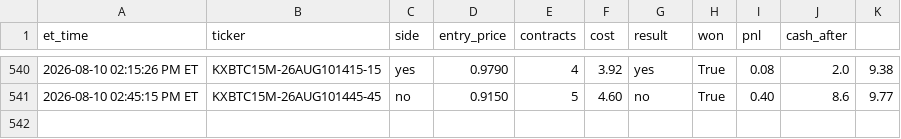
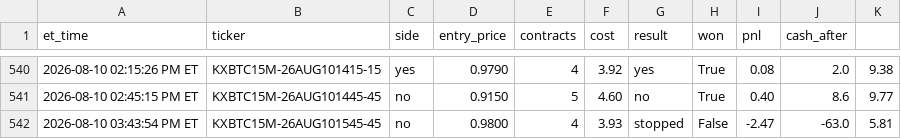
Before and after one commit to nitinjakka/nitinjakka, a CSV file: kalshi_live_log.csv, drawn as a sheet; only a part is shown, gaps mark what is left out.

Commit message:
live logs 2026-08-10T19:44

```diff
--- a/kalshi_live_log.csv
+++ b/kalshi_live_log.csv
@@ -541 +541,2 @@ et_time,ticker,side,entry_price,contracts,cost,result,won,pnl,cash_after
 2026-08-10 02:45:15 PM ET,KXBTC15M-26AUG101445-45,no,0.9150,5,4.60,no,True,0.40,8.6,9.77
+2026-08-10 03:43:54 PM ET,KXBTC15M-26AUG101545-45,no,0.9800,4,3.93,stopped,False,-2.47,-63.0,5.81
```
Also changed, not shown: kalshi_paper_log.csv, 4 other files.
